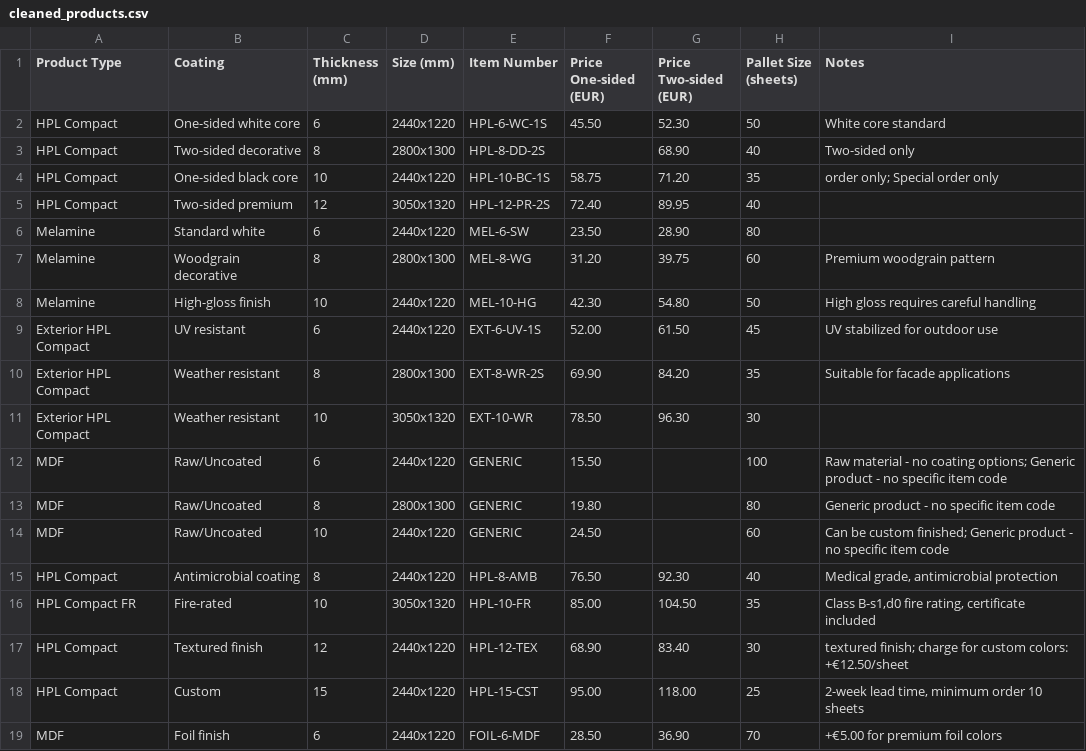
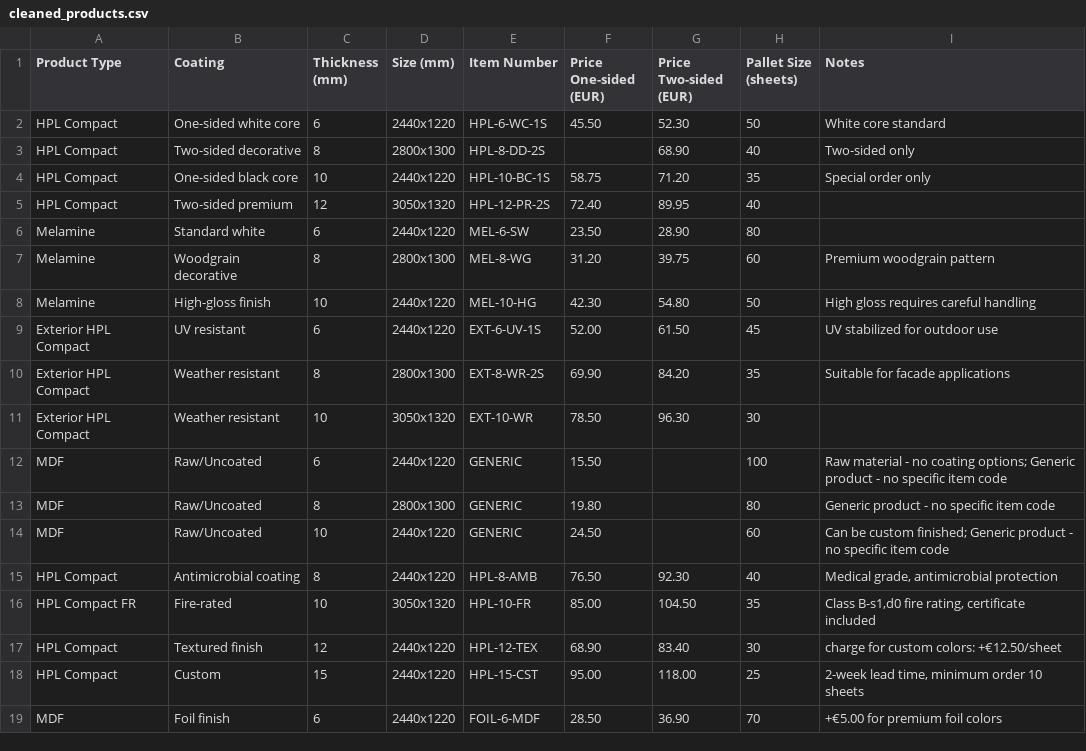
Before and after one commit to kvanbiesen/cleaned-csv, a CSV file: cleaned_products.csv, drawn as a sheet.

```diff
--- a/cleaned_products.csv
+++ b/cleaned_products.csv
@@ -3,3 +3,3 @@ HPL Compact,One-sided white core,6,2440x1220,HPL-6-WC-1S,45.50,52.30,50,White co
 HPL Compact,Two-sided decorative,8,2800x1300,HPL-8-DD-2S,,68.90,40,Two-sided only
-HPL Compact,One-sided black core,10,2440x1220,HPL-10-BC-1S,58.75,71.20,35,order only; Special order only
+HPL Compact,One-sided black core,10,2440x1220,HPL-10-BC-1S,58.75,71.20,35,Special order only
 HPL Compact,Two-sided premium,12,3050x1320,HPL-12-PR-2S,72.40,89.95,40,
@@ -16,3 +16,3 @@ HPL Compact,Antimicrobial coating,8,2440x1220,HPL-8-AMB,76.50,92.30,40,"Medical
 HPL Compact FR,Fire-rated,10,3050x1320,HPL-10-FR,85.00,104.50,35,"Class B-s1,d0 fire rating, certificate included"
-HPL Compact,Textured finish,12,2440x1220,HPL-12-TEX,68.90,83.40,30,textured finish; charge for custom colors: +€12.50/sheet
+HPL Compact,Textured finish,12,2440x1220,HPL-12-TEX,68.90,83.40,30,charge for custom colors: +€12.50/sheet
 HPL Compact,Custom,15,2440x1220,HPL-15-CST,95.00,118.00,25,"2-week lead time, minimum order 10 sheets"
```
Also changed, not shown: 1 other file.
